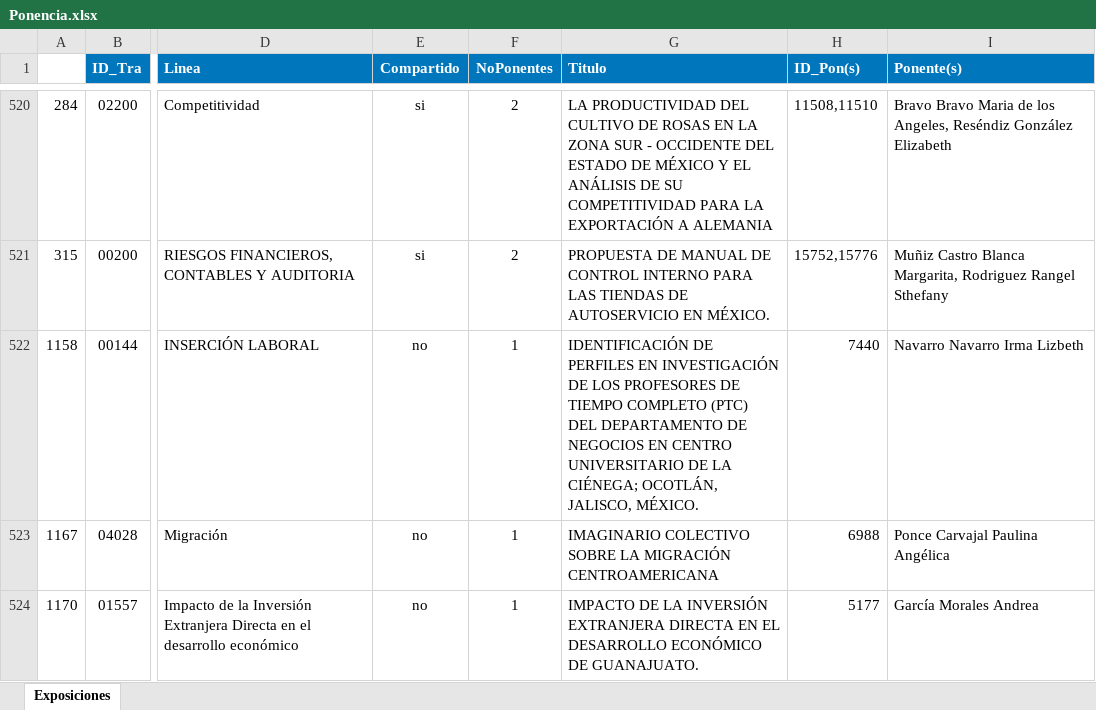
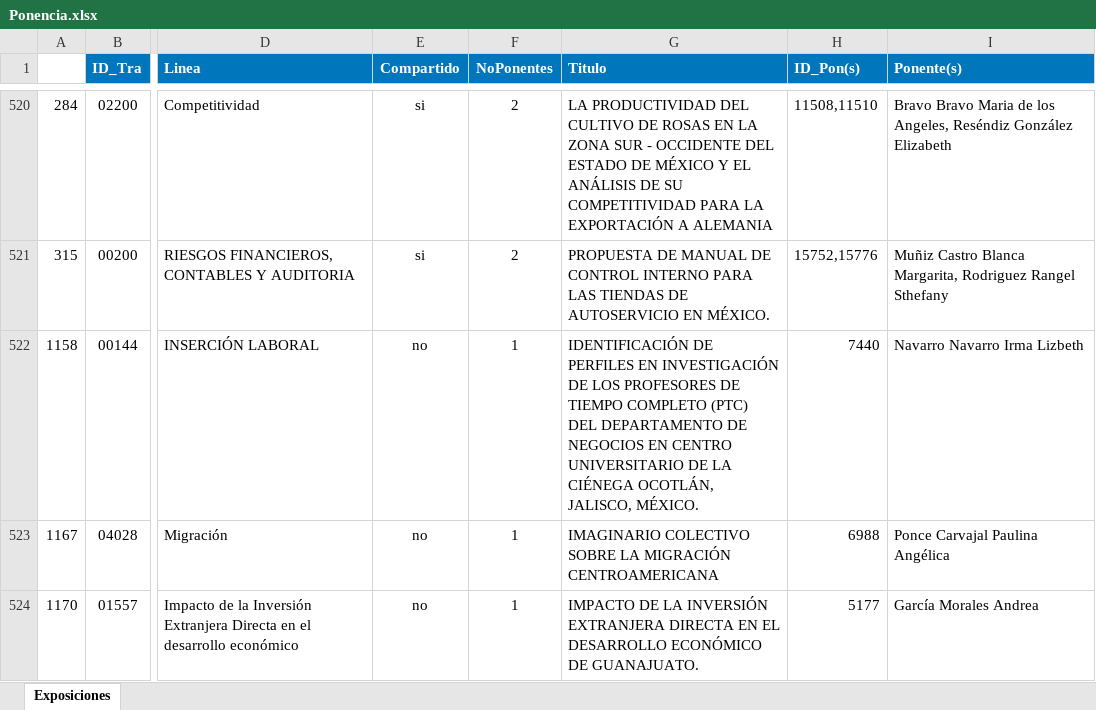
Before and after one commit to AlvirElWapo/Proyecto_Salas, an Excel workbook: db/carga_bdd/Ponencia.xlsx, sheet Exposiciones, drawn as a sheet; only a part is shown, gaps mark what is left out; values as stored, in another font and other column widths than the file's, no borders; the diff covers the shown part only; the diff names each change by its address in the sheet, - before the commit and + after, or states it on an @@ line.

```diff
--- a/db/carga_bdd/Ponencia.xlsx (sheet Exposiciones)
+++ b/db/carga_bdd/Ponencia.xlsx (sheet Exposiciones)
-G522 (Titulo): …DE LA CIÉNEGA; OCOTLÁN, JALISCO,…
+G522 (Titulo): …DE LA CIÉNEGA OCOTLÁN, JALISCO,…
```
Also changed, not shown: 23 edited cells elsewhere in this sheet, 1 other file.
